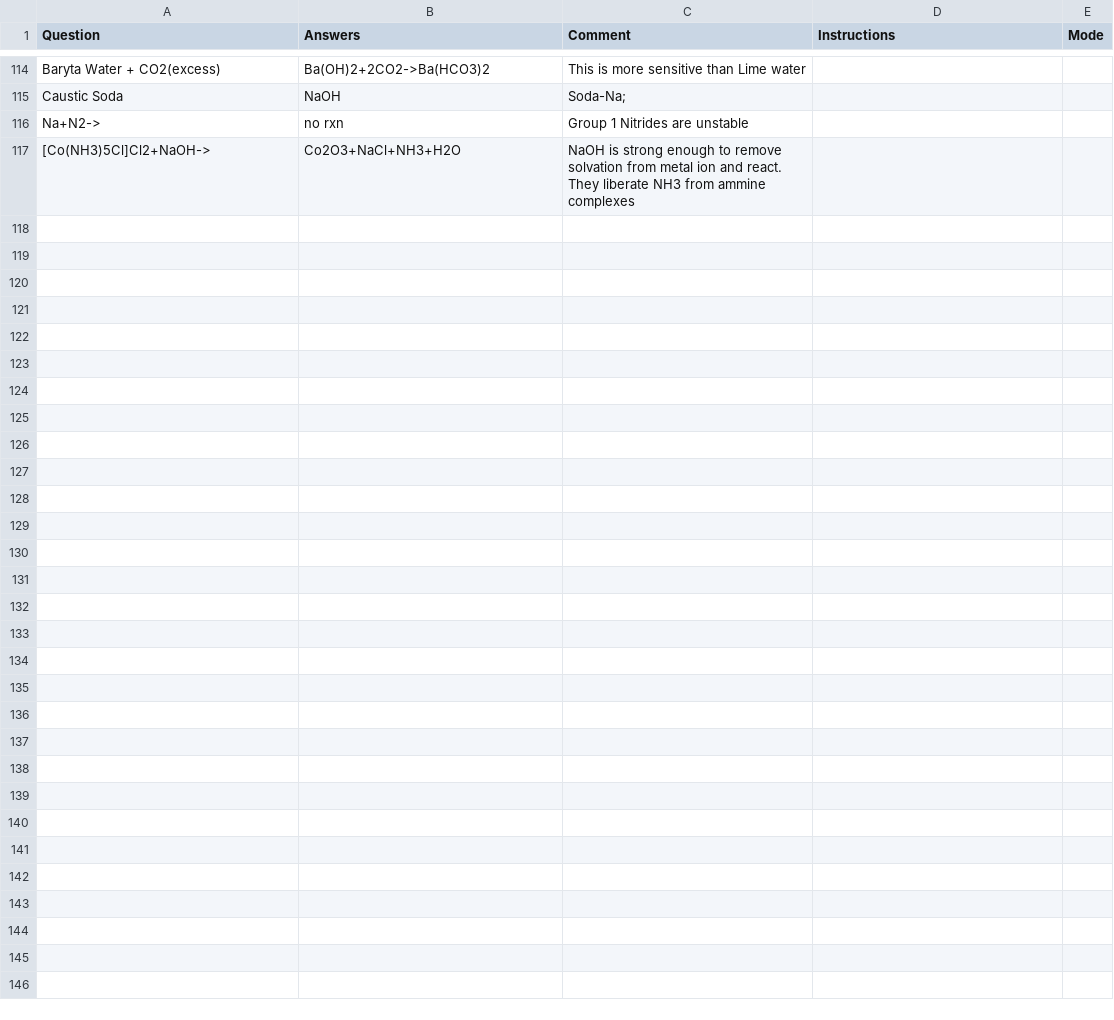
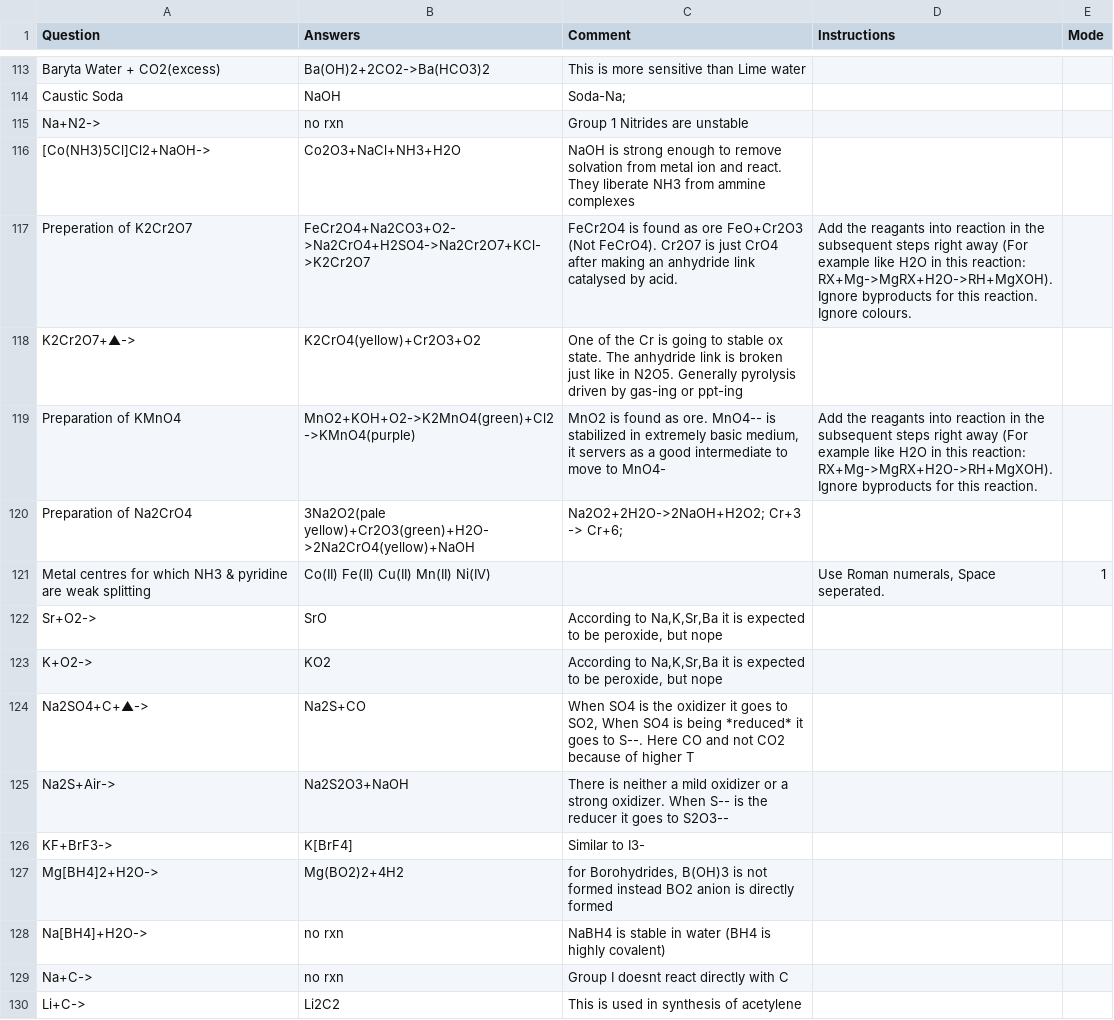
Before and after one commit to RishiNandha/Kossel, a CSV file: default.csv, drawn as a sheet; only a part is shown, gaps mark what is left out; the diff covers the shown part only.

Commit message:
v2.51 - Update Default inline for admins

```diff
--- a/default.csv
+++ b/default.csv
@@ -117 +116,15 @@ Na+N2->,no rxn,Group 1 Nitrides are unstable,,
 [Co(NH3)5Cl]Cl2+NaOH->,Co2O3+NaCl+NH3+H2O,NaOH is strong enough to remove solvation from metal ion and react. They liberate NH3 from ammine complexes,,
+Preperation of K2Cr2O7,FeCr2O4+Na2CO3+O2->Na2CrO4+H2SO4->Na2Cr2O7+KCl->K2Cr2O7,FeCr2O4 is found as ore FeO+Cr2O3 (Not FeCrO4). Cr2O7 is just CrO4 after making an anhydride link catalysed by acid.,Add the reagants into reaction in the subsequent steps right away (For example like H2O in this reaction: RX+Mg->MgRX+H2O->RH+MgXOH). Ignore byproducts for this reaction. Ignore colours.,
+K2Cr2O7+▲->,K2CrO4(yellow)+Cr2O3+O2,One of the Cr is going to stable ox state. The anhydride link is broken just like in N2O5. Generally pyrolysis driven by gas-ing or ppt-ing,,
+Preparation of KMnO4,MnO2+KOH+O2->K2MnO4(green)+Cl2->KMnO4(purple),"MnO2 is found as ore. MnO4-- is stabilized in extremely basic medium, it servers as a good intermediate to move to MnO4-",Add the reagants into reaction in the subsequent steps right away (For example like H2O in this reaction: RX+Mg->MgRX+H2O->RH+MgXOH). Ignore byproducts for this reaction.,
+Preparation of Na2CrO4,3Na2O2(pale yellow)+Cr2O3(green)+H2O->2Na2CrO4(yellow)+NaOH,Na2O2+2H2O->2NaOH+H2O2; Cr+3 -> Cr+6;,,
+Metal centres for which NH3 & pyridine are weak splitting,Co(II) Fe(II) Cu(II) Mn(II) Ni(IV),,"Use Roman numerals, Space seperated.",1
+Sr+O2->,SrO,"According to Na,K,Sr,Ba it is expected to be peroxide, but nope",,
+K+O2->,KO2,"According to Na,K,Sr,Ba it is expected to be peroxide, but nope",,
+Na2SO4+C+▲->,Na2S+CO,"When SO4 is the oxidizer it goes to SO2, When SO4 is being *reduced* it goes to S--. Here CO and not CO2 because of higher T",,
+Na2S+Air->,Na2S2O3+NaOH,There is neither a mild oxidizer or a strong oxidizer. When S-- is the reducer it goes to S2O3--,,
+KF+BrF3->,K[BrF4],Similar to I3-,,
+Mg[BH4]2+H2O->,Mg(BO2)2+4H2,"for Borohydrides, B(OH)3 is not formed instead BO2 anion is directly formed",,
+Na[BH4]+H2O->,no rxn,NaBH4 is stable in water (BH4 is highly covalent),,
+Na+C->,no rxn,Group I doesnt react directly with C,,
+Li+C->,Li2C2,This is used in synthesis of acetylene,,
```
Also changed, not shown: 13 added rows and 9 edited cells elsewhere in this file, 4 other files.
